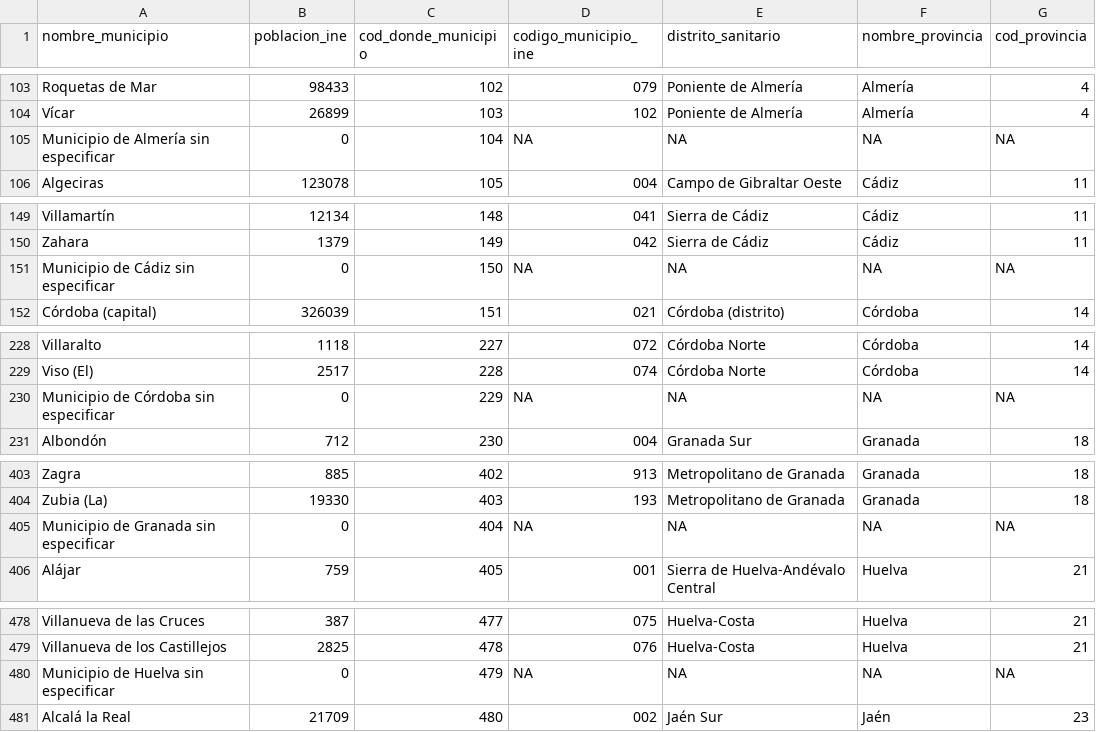
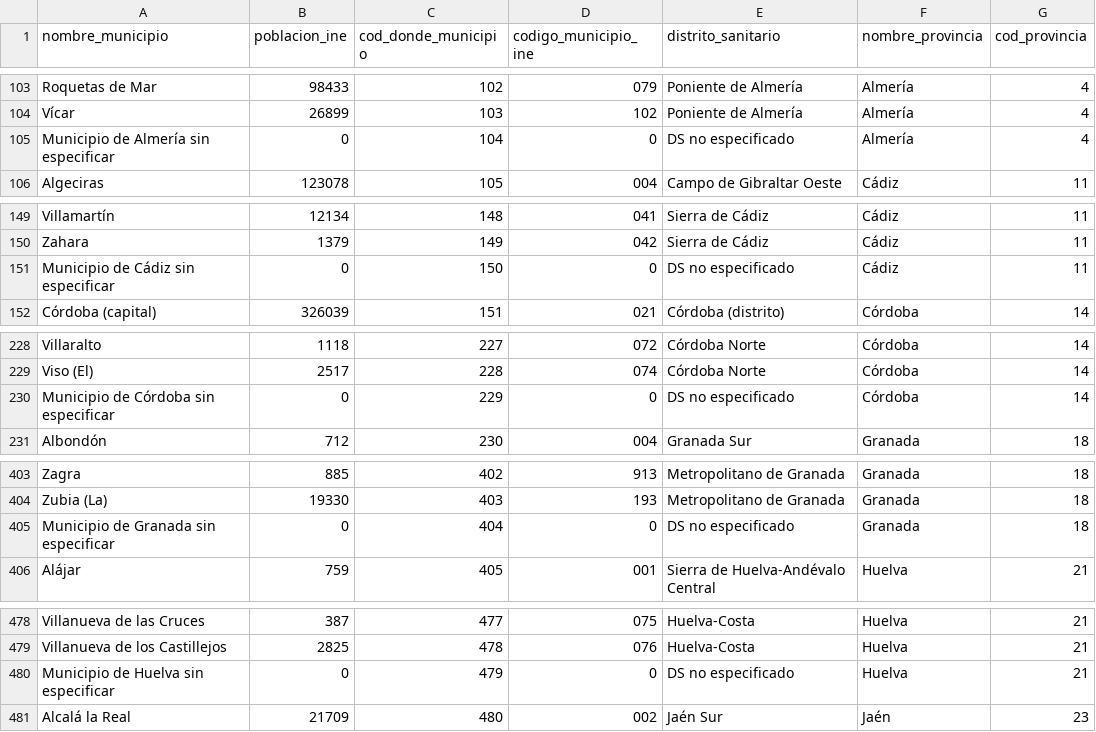
Before and after one commit to alonso-bh/TFG, a CSV file: datos/dimension_donde_municipio.csv, drawn as a sheet; only a part is shown, gaps mark what is left out; the diff covers the shown part only.

Commit message:
eliminando NA (nulos) de la dimensión donde-municipio

```diff
--- a/datos/dimension_donde_municipio.csv
+++ b/datos/dimension_donde_municipio.csv
@@ -104,3 +104,3 @@
 "Vícar";26899;103;"102";"Poniente de Almería";"Almería";4
-"Municipio de Almería sin especificar";0;104;NA;NA;NA;NA
+"Municipio de Almería sin especificar";0;104;"0";"DS no especificado";"Almería";4
 "Algeciras";123078;105;"004";"Campo de Gibraltar Oeste";"Cádiz";11
@@ -150,3 +150,3 @@
 "Zahara";1379;149;"042";"Sierra de Cádiz";"Cádiz";11
-"Municipio de Cádiz sin especificar";0;150;NA;NA;NA;NA
+"Municipio de Cádiz sin especificar";0;150;"0";"DS no especificado";"Cádiz";11
 "Córdoba (capital)";326039;151;"021";"Córdoba (distrito)";"Córdoba";14
@@ -229,3 +229,3 @@
 "Viso (El)";2517;228;"074";"Córdoba Norte";"Córdoba";14
-"Municipio de Córdoba sin especificar";0;229;NA;NA;NA;NA
+"Municipio de Córdoba sin especificar";0;229;"0";"DS no especificado";"Córdoba";14
 "Albondón";712;230;"004";"Granada Sur";"Granada";18
@@ -404,3 +404,3 @@
 "Zubia (La)";19330;403;"193";"Metropolitano de Granada";"Granada";18
-"Municipio de Granada sin especificar";0;404;NA;NA;NA;NA
+"Municipio de Granada sin especificar";0;404;"0";"DS no especificado";"Granada";18
 "Alájar";759;405;"001";"Sierra de Huelva-Andévalo Central";"Huelva";21
@@ -479,3 +479,3 @@
 "Villanueva de los Castillejos";2825;478;"076";"Huelva-Costa";"Huelva";21
-"Municipio de Huelva sin especificar";0;479;NA;NA;NA;NA
+"Municipio de Huelva sin especificar";0;479;"0";"DS no especificado";"Huelva";21
 "Alcalá la Real";21709;480;"002";"Jaén Sur";"Jaén";23
```
Also changed, not shown: 12 edited cells elsewhere in this file, 1 other file.
